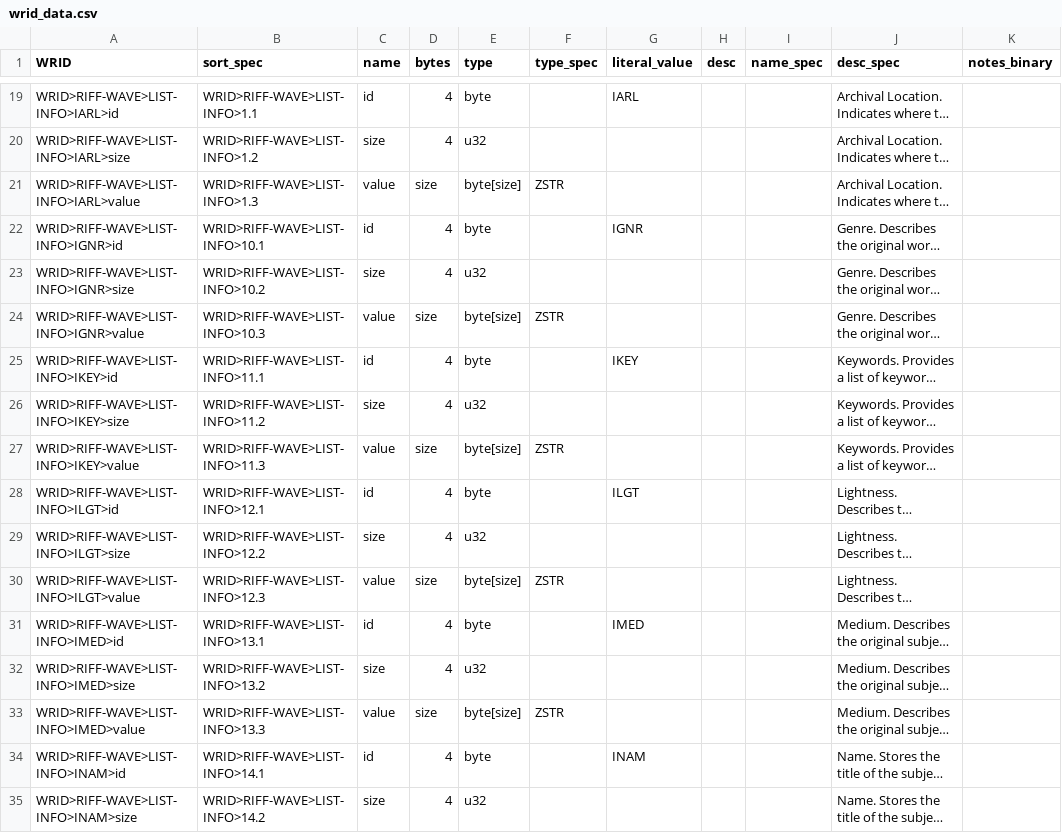
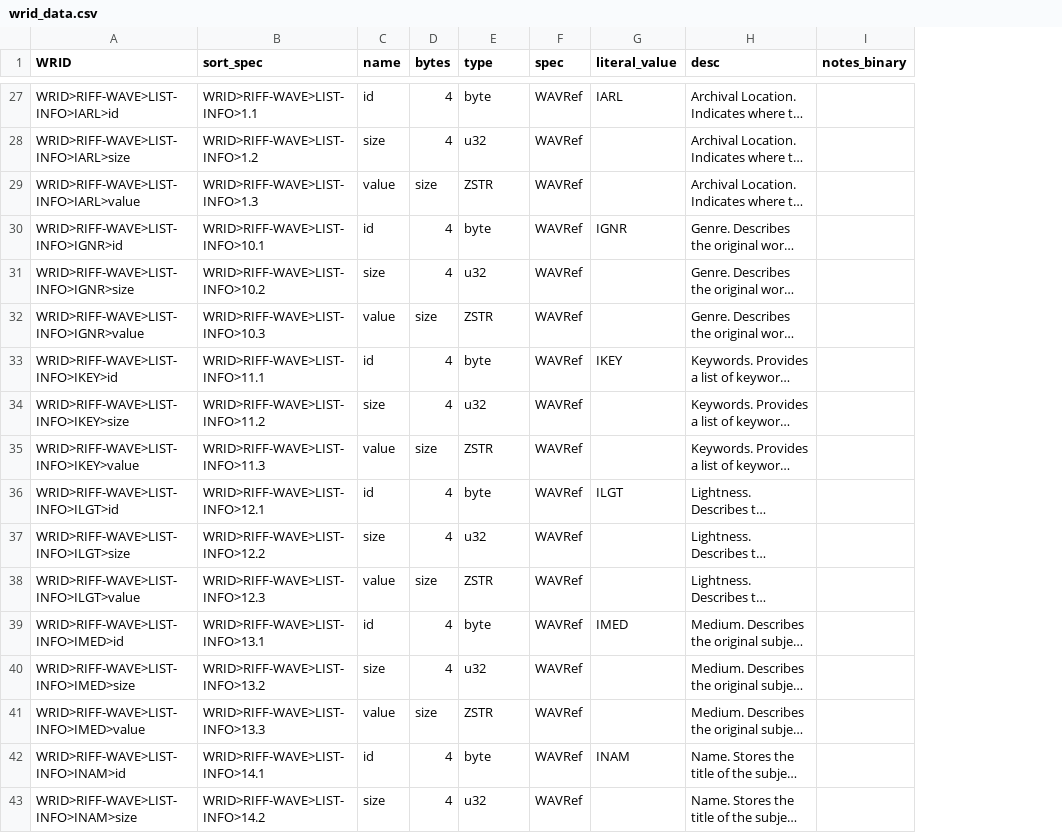
Before and after one commit to briandorsey/wavref, a CSV file: static/data/wrid_data.csv, drawn as a sheet; only a part is shown, gaps mark what is left out; long unchanged cells end in …; removed rows and columns are numbered as before the commit, all else as after; the diff covers the shown part only; the diff names each change by its address in the sheet, - before the commit and + after, or states it on an @@ line.

Commit message:
wrid schema: row per spec, shortcodes filter spec

```diff
--- a/static/data/wrid_data.csv
+++ b/static/data/wrid_data.csv
-column F (type_spec), rows 21-33: ZSTR |  |  | ZSTR |  |  | ZSTR |  |  | ZSTR |  |  | ZSTR
+column F (spec), rows 27-43: all WAVRef
-column H (desc), empty
-column I (name_spec), empty
-H1: desc_spec
+H1: desc
-E29 (type): byte[size]
+E29 (type): ZSTR
-E32 (type): byte[size]
+E32 (type): ZSTR
-E35 (type): byte[size]
+E35 (type): ZSTR
-E38 (type): byte[size]
+E38 (type): ZSTR
-E41 (type): byte[size]
+E41 (type): ZSTR
```
Also changed, not shown: 8 added rows and 17 edited cells elsewhere in this file, 8 other files.
